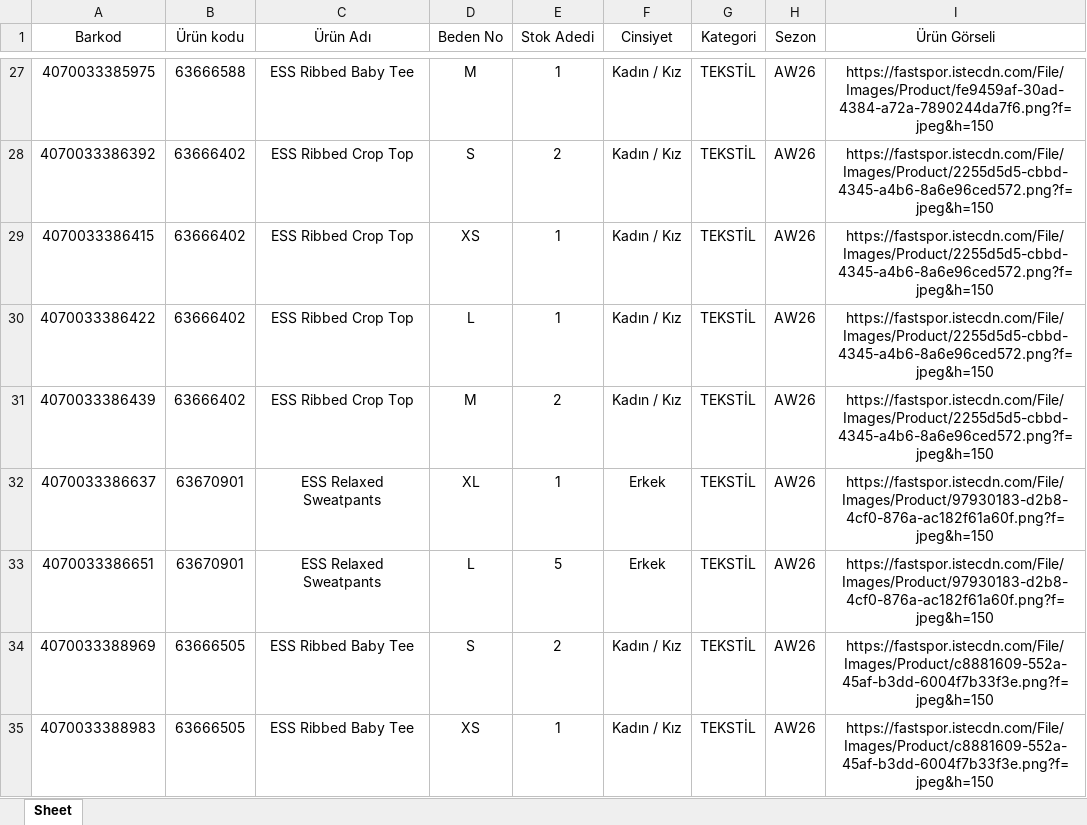
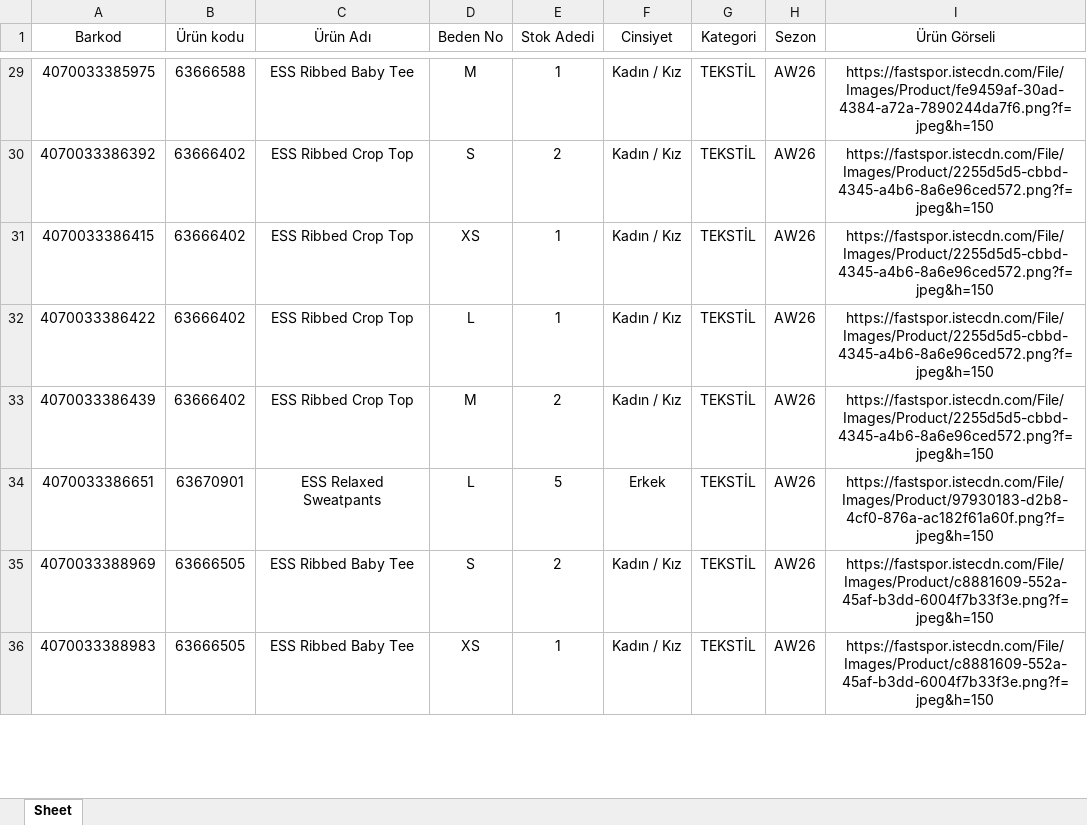
Before and after one commit to dagitmacmustafaberaat-create/puma-smart-assistant, an Excel workbook: Güncel Stok.xlsx, sheet Sheet, drawn as a sheet; only a part is shown, gaps mark what is left out; values as stored, in another font and other column widths than the file's, no borders; removed rows and columns are numbered as before the commit, all else as after; the diff covers the shown part only; the diff names each change by its address in the sheet, - before the commit and + after, or states it on an @@ line.

Commit message:
Add files via upload

```diff
--- a/Güncel Stok.xlsx (sheet Sheet)
+++ b/Güncel Stok.xlsx (sheet Sheet)
-row 32: 4070033386637 | 63670901 | ESS Relaxed Sweatpants | XL | 1 | Erkek | TEKSTİL | AW26 | https://fastspor.istecdn.com/File/Images/Product/97930183-d2b8-4cf0-876a-ac182f61a60f.png?f=jpeg&h=150
```
Also changed, not shown: 1 added row, 6 removed rows, 31 moved rows and 22 edited cells elsewhere in this sheet.
